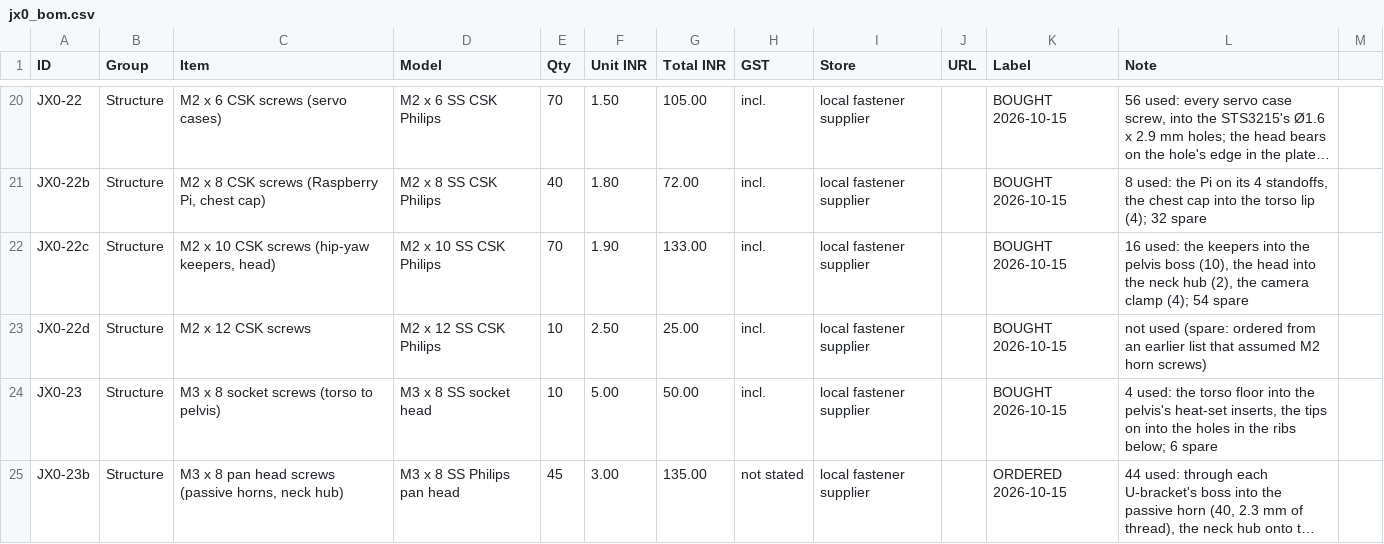
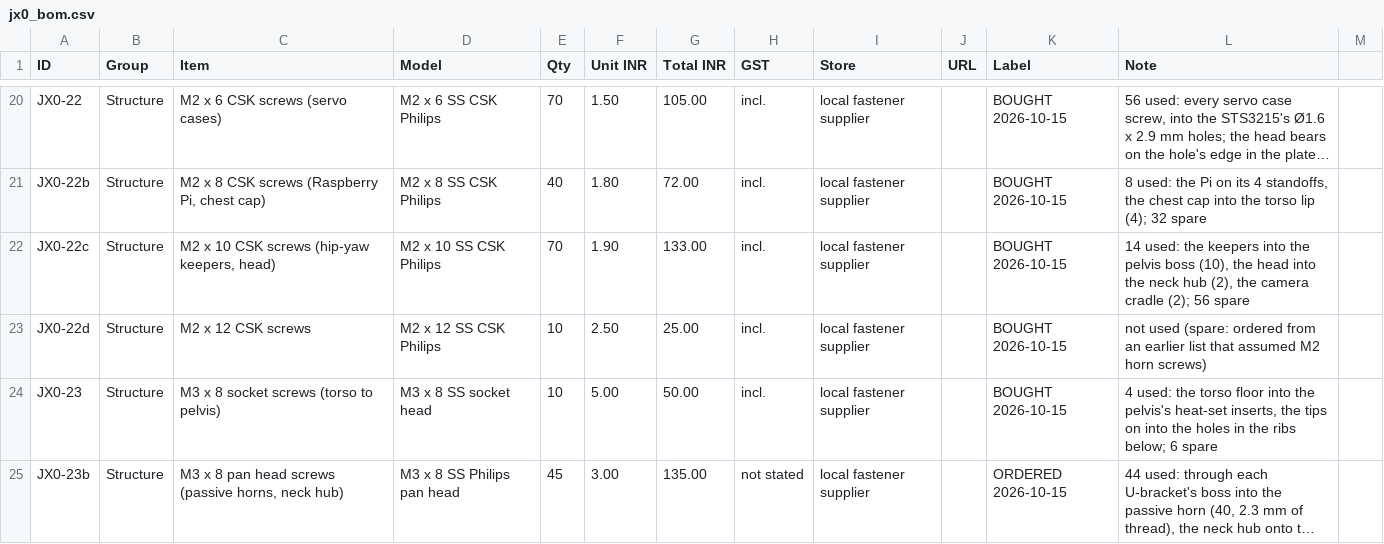
Before and after one commit to nickthelegend/thenar-jx1, a CSV file: jx0/bom/jx0_bom.csv, drawn as a sheet; only a part is shown, gaps mark what is left out; long unchanged cells end in …; the diff names each change by its address in the sheet, - before the commit and + after, or states it on an @@ line.

```diff
--- a/jx0/bom/jx0_bom.csv
+++ b/jx0/bom/jx0_bom.csv
-L22 (Note): 16 used: the keepers into the pelvis boss (10), the head into the neck hub (2), the camera clamp (4); 54 spare
+L22 (Note): 14 used: the keepers into the pelvis boss (10), the head into the neck hub (2), the camera cradle (2); 56 spare
```
Also changed, not shown: 19 other files.
